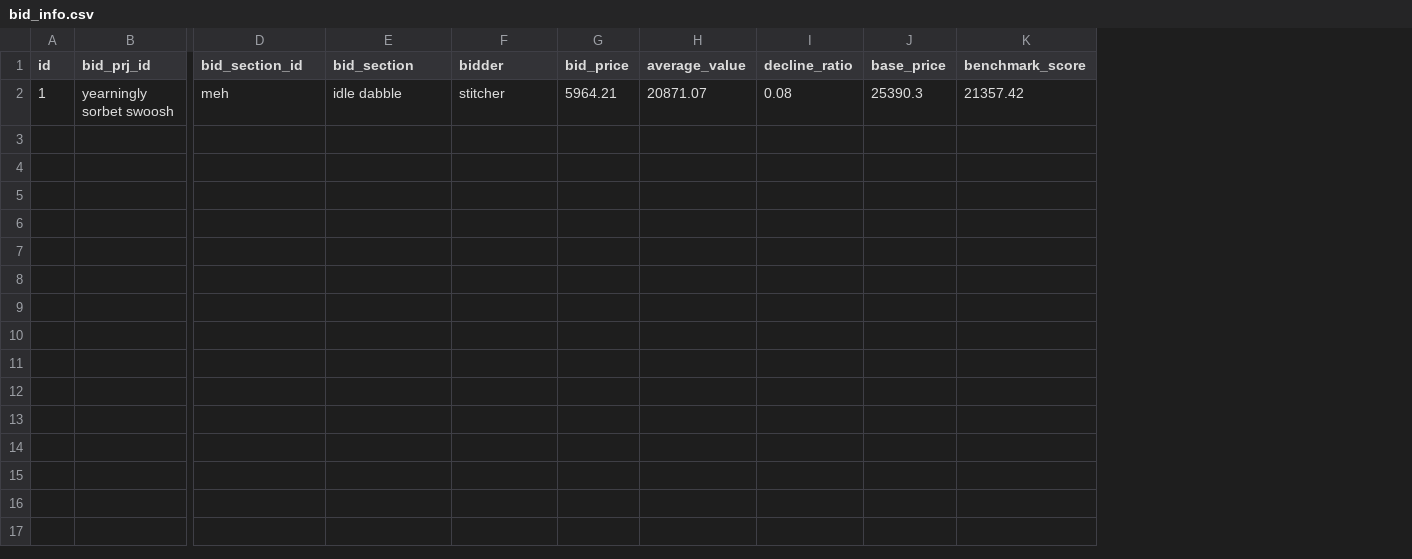
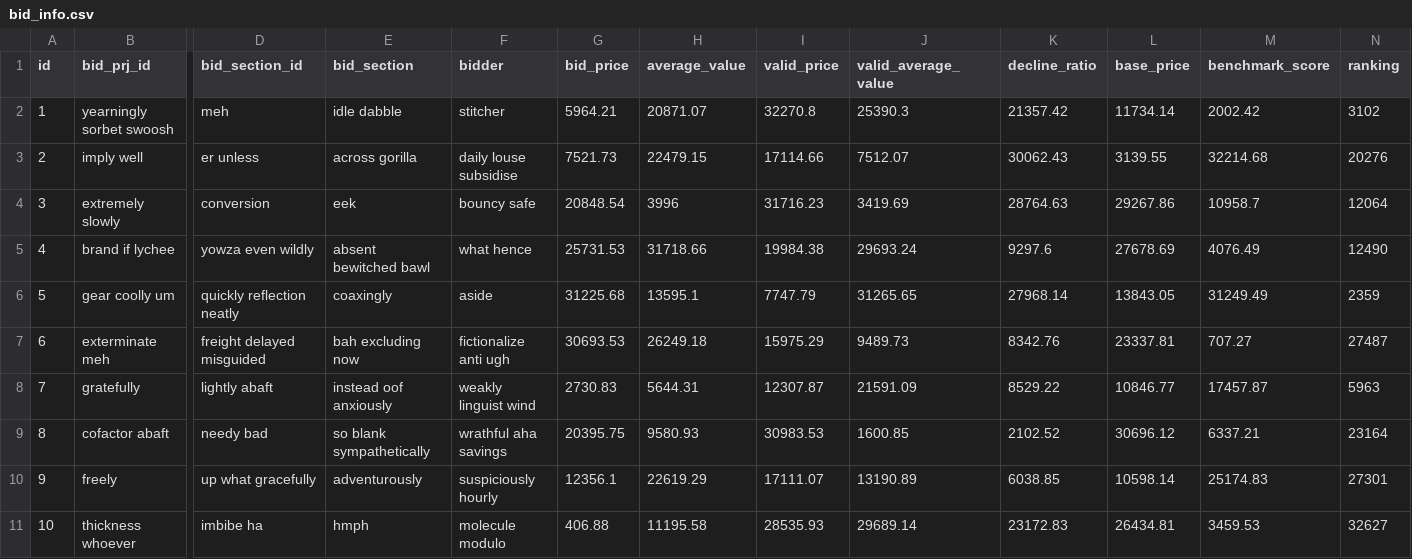
Before and after one commit to billyhotjava/tenderhelper, a CSV file: src/main/resources/config/liquibase/fake-data/bid_info.csv, drawn as a sheet; only a part is shown, gaps mark what is left out; addresses are those after the commit; rows hold the shown columns only; the diff names each change by its address in the sheet, - before the commit and + after, or states it on an @@ line.

```diff
--- a/src/main/resources/config/liquibase/fake-data/bid_info.csv
+++ b/src/main/resources/config/liquibase/fake-data/bid_info.csv
+column I (valid_price), row 2: 32270.8
+column J (valid_average_value), row 2: 25390.3
+column N (ranking), row 2: 3102
-K2 (decline_ratio): 0.08
+K2 (decline_ratio): 21357.42
-L2 (base_price): 25390.3
+L2 (base_price): 11734.14
-M2 (benchmark_score): 21357.42
+M2 (benchmark_score): 2002.42
+row 3: 2 | imply well | er unless | across gorilla | daily louse subsidise | 7521.73 | 22479.15 | 17114.66 | 7512.07 | 30062.43 | 3139.55 | 32214.68 | 20276
+row 4: 3 | extremely slowly | conversion | eek | bouncy safe | 20848.54 | 3996 | 31716.23 | 3419.69 | 28764.63 | 29267.86 | 10958.7 | 12064
+row 5: 4 | brand if lychee | yowza even wildly | absent bewitched bawl | what hence | 25731.53 | 31718.66 | 19984.38 | 29693.24 | 9297.6 | 27678.69 | 4076.49 | 12490
+row 6: 5 | gear coolly um | quickly reflection neatly | coaxingly | aside | 31225.68 | 13595.1 | 7747.79 | 31265.65 | 27968.14 | 13843.05 | 31249.49 | 2359
+row 7: 6 | exterminate meh | freight delayed misguided | bah excluding now | fictionalize anti ugh | 30693.53 | 26249.18 | 15975.29 | 9489.73 | 8342.76 | 23337.81 | 707.27 | 27487
+row 8: 7 | gratefully | lightly abaft | instead oof anxiously | weakly linguist wind | 2730.83 | 5644.31 | 12307.87 | 21591.09 | 8529.22 | 10846.77 | 17457.87 | 5963
+row 9: 8 | cofactor abaft | needy bad | so blank sympathetically | wrathful aha savings | 20395.75 | 9580.93 | 30983.53 | 1600.85 | 2102.52 | 30696.12 | 6337.21 | 23164
+row 10: 9 | freely | up what gracefully | adventurously | suspiciously hourly | 12356.1 | 22619.29 | 17111.07 | 13190.89 | 6038.85 | 10598.14 | 25174.83 | 27301
+row 11: 10 | thickness whoever | imbibe ha | hmph | molecule modulo | 406.88 | 11195.58 | 28535.93 | 29689.14 | 23172.83 | 26434.81 | 3459.53 | 32627
```
Also changed, not shown: 17 other files.
